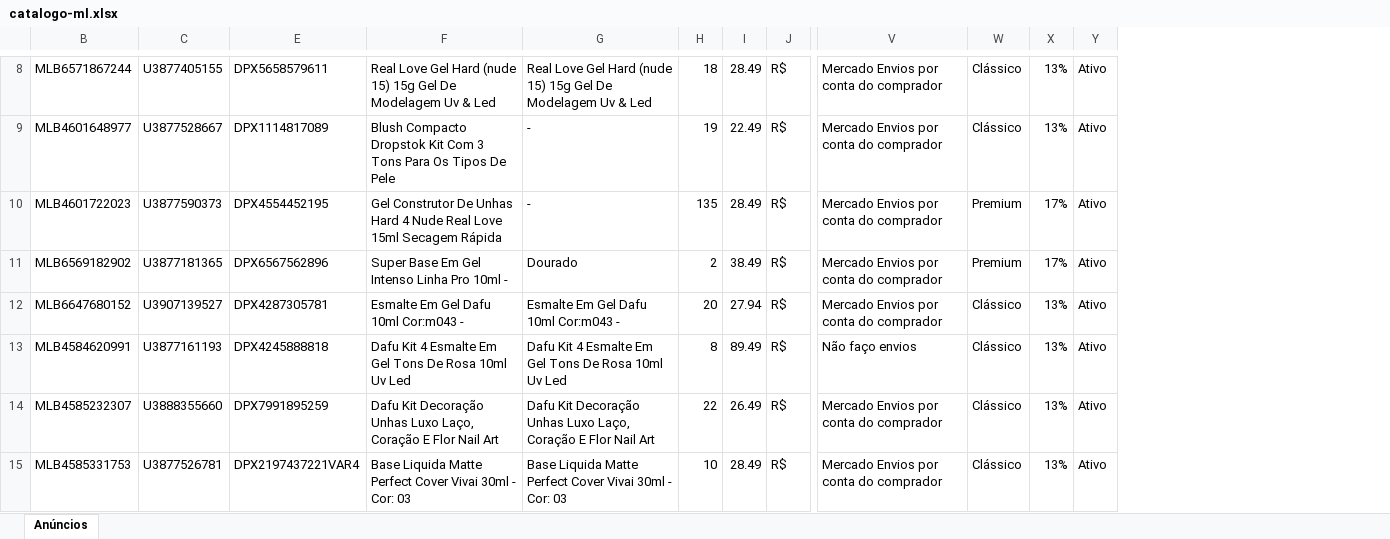
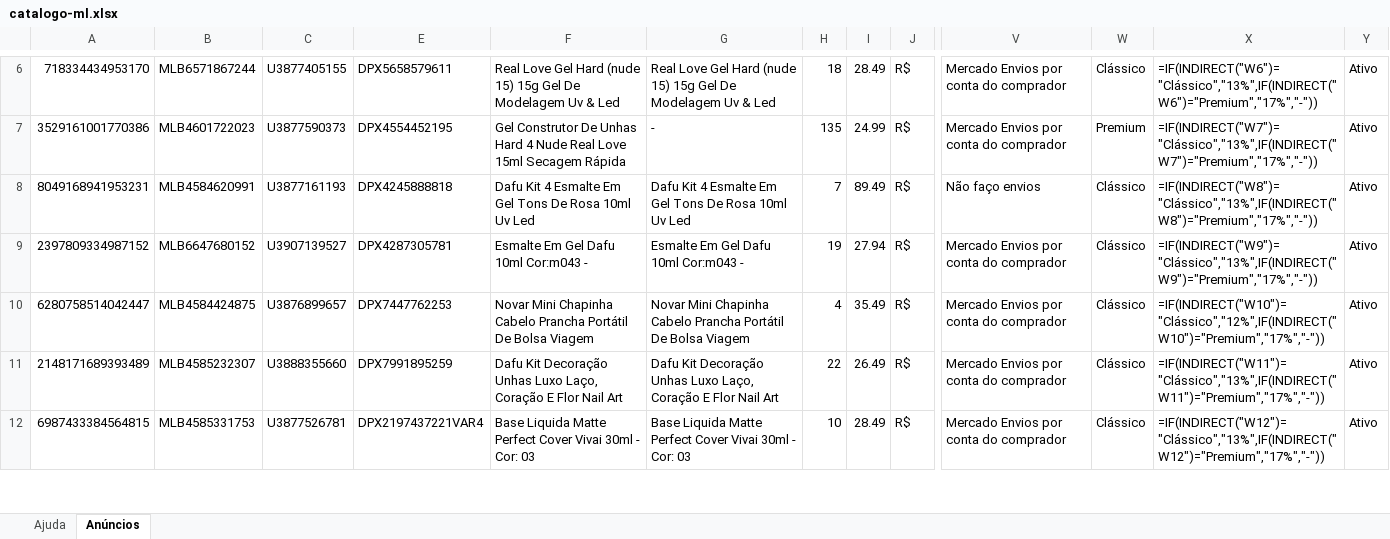
Before and after one commit to girl-poli/smartstore, an Excel workbook: data_external/catalogo-ml.xlsx, sheet Anúncios, drawn as a sheet; only a part is shown, gaps mark what is left out; values as stored, in another font and other column widths than the file's, no cell formats; formulas without a stored value are shown as written; conditional formats not drawn; removed rows and columns are numbered as before the commit, all else as after; rows hold the shown columns only; the diff covers the shown part only; the diff names each change by its address in the sheet, - before the commit and + after, or states it on an @@ line.

```diff
--- a/data_external/catalogo-ml.xlsx (sheet Anúncios)
+++ b/data_external/catalogo-ml.xlsx (sheet Anúncios)
+sheet tab: Ajuda
@@ column A unhidden, rows 6-8: 718334434953170 | 3529161001770386 | 8049168941953231; rows 11-12: 2148171689393489 | 6987433384564815 @@
-column X, row 8: 13%; row 10: 17%; rows 13-15: all 13%
+column X, rows 6-8: =IF(INDIRECT("W6")="Clássico","13%",IF(INDIRECT("W6")="Premium","17%","-")) | =IF(INDIRECT("W7")="Clássico","13%",IF(INDIRECT("W7")="Premium","17%","-")) | =IF(INDIRECT("W8")="Clássico","13%",IF(INDIRECT("W8")="Premium","17%","-")); rows 11-12: =IF(INDIRECT("W11")="Clássico","13%",IF(INDIRECT("W11")="Premium","17%","-")) | =IF(INDIRECT("W12")="Clássico","13%",IF(INDIRECT("W12")="Premium","17%","-"))
-row 9: MLB4601648977 | U3877528667 | DPX1114817089 | Blush Compacto Dropstok Kit Com 3 Tons Para Os Tipos De Pele | - | 19 | 22.49 | R$ | Mercado Envios por conta do comprador | Clássico | 13% | Ativo
-I7: 28.49
+I7: 24.99
-row 11: MLB6569182902 | U3877181365 | DPX6567562896 | Super Base Em Gel Intenso Linha Pro 10ml - | Dourado | 2 | 38.49 | R$ | Mercado Envios por conta do comprador | Premium | 17% | Ativo
-row 12: MLB6647680152 | U3907139527 | DPX4287305781 | Esmalte Em Gel Dafu 10ml Cor:m043 - | Esmalte Em Gel Dafu 10ml Cor:m043 - | 20 | 27.94 | R$ | Mercado Envios por conta do comprador | Clássico | 13% | Ativo
-H8: 8
+H8: 7
+row 9: 2397809334987152 | MLB6647680152 | U3907139527 | DPX4287305781 | Esmalte Em Gel Dafu 10ml Cor:m043 - | Esmalte Em Gel Dafu 10ml Cor:m043 - | 19 | 27.94 | R$ | Mercado Envios por conta do comprador | Clássico | =IF(INDIRECT("W9")="Clássico","13%",IF(INDIRECT("W9")="Premium","17%","-")) | Ativo
@@ row 52 moved to row 10: 6280758514042447 @@
```
Also changed, not shown: 41 added rows, 36 removed rows and 77 edited cells elsewhere in this sheet, cell formats, hidden cells, charts or pictures, data_external/catalogo-tiktok.xlsx, data_external/vendas-tiktok.xlsx, 1 other file.
